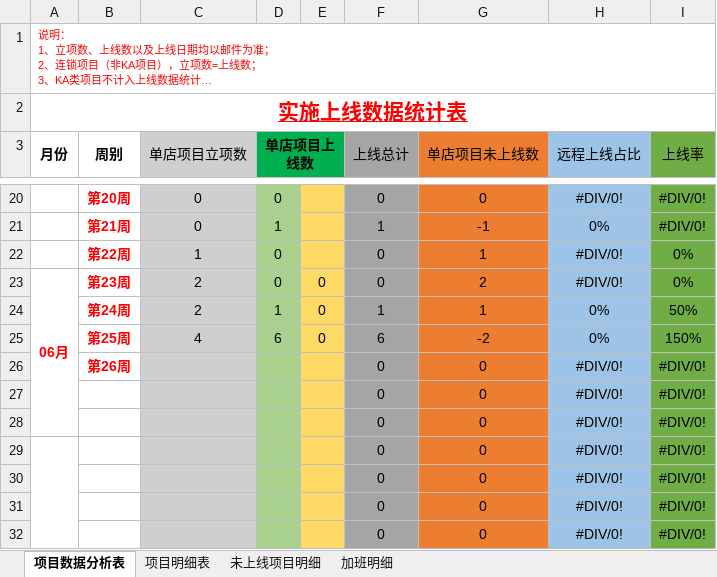
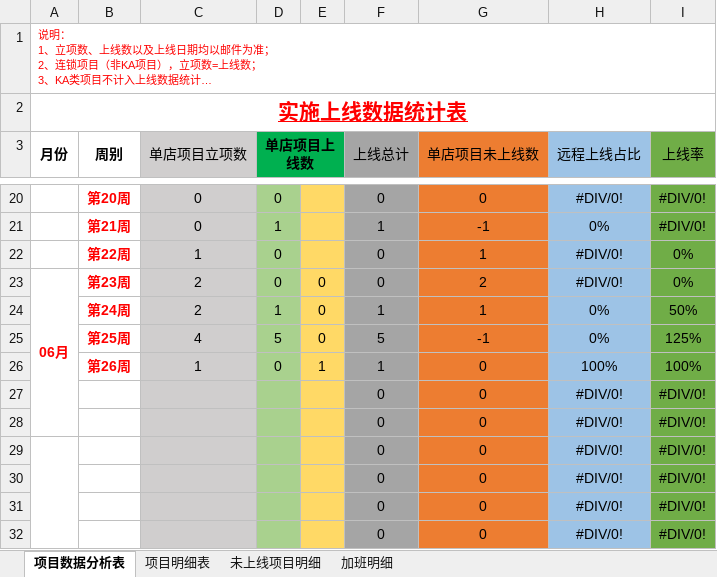
Before and after one commit to zhanglei601396810/NanJing, an Excel workbook: 周数据/《实施上线数据统计表》-翁晨.xlsx, sheet 项目数据分析表, drawn as a sheet; only a part is shown, gaps mark what is left out; long unchanged cells end in …; values as stored, in another font and other column widths than the file's, no borders; removed rows and columns are numbered as before the commit, all else as after; the diff names each change by its address in the sheet, - before the commit and + after, or states it on an @@ line.

```diff
--- a/周数据/《实施上线数据统计表》-翁晨.xlsx (sheet 项目数据分析表)
+++ b/周数据/《实施上线数据统计表》-翁晨.xlsx (sheet 项目数据分析表)
-D25 (单店项目上线数): 6
+D25 (单店项目上线数): 5
-F25 (上线总计): 6
+F25 (上线总计): 5
-G25 (单店项目未上线数): -2
+G25 (单店项目未上线数): -1
-I25 (上线率): 150%
+I25 (上线率): 125%
-row 26:  | 第26周 |  |  |  | 0 | 0 | #DIV/0! | #DIV/0!
+row 26:  | 第26周 | 1 | 0 | 1 | 1 | 0 | 100% | 100%
```
Also changed, not shown: sheet 项目明细表, sheet 未上线项目明细, sheet 加班明细.
